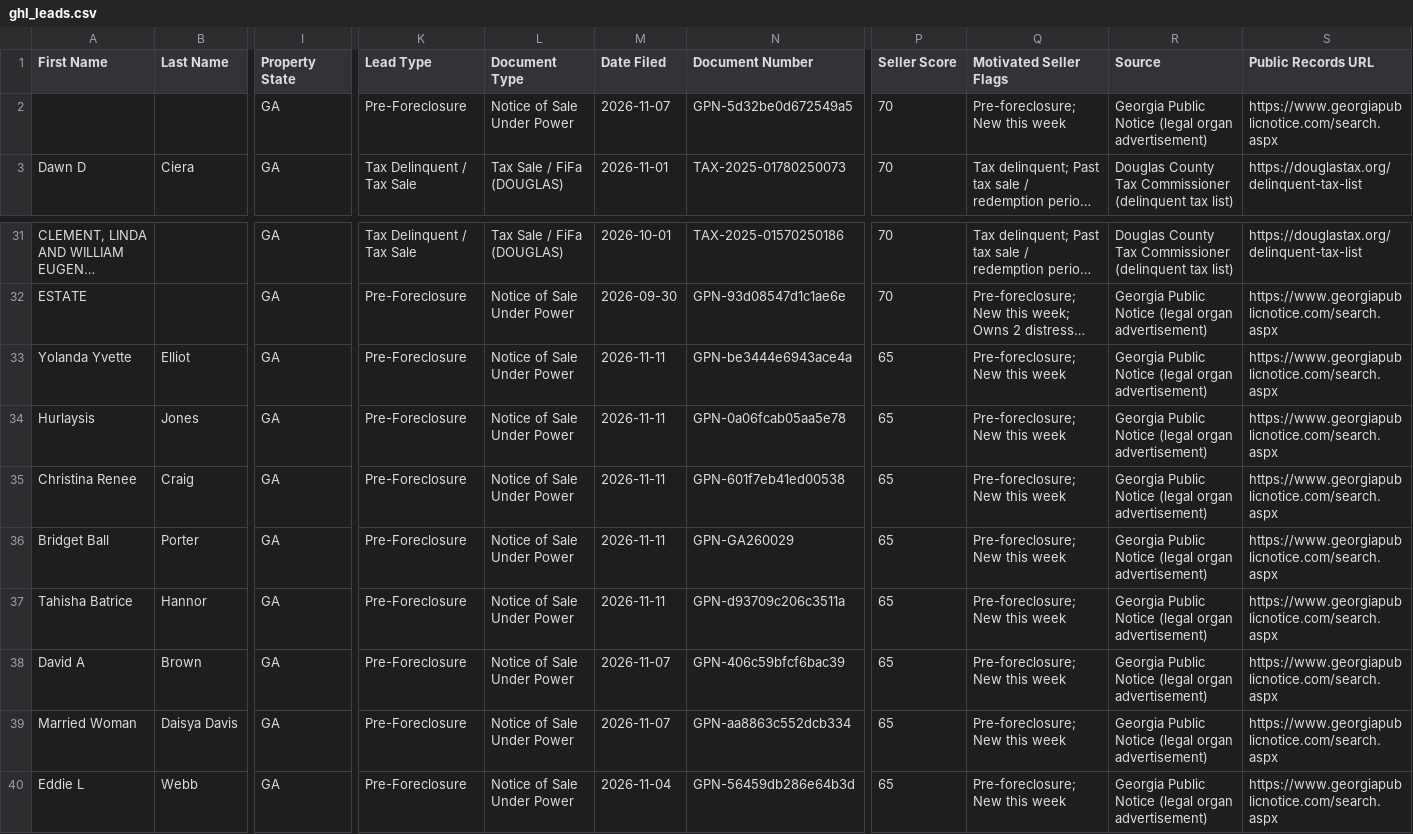
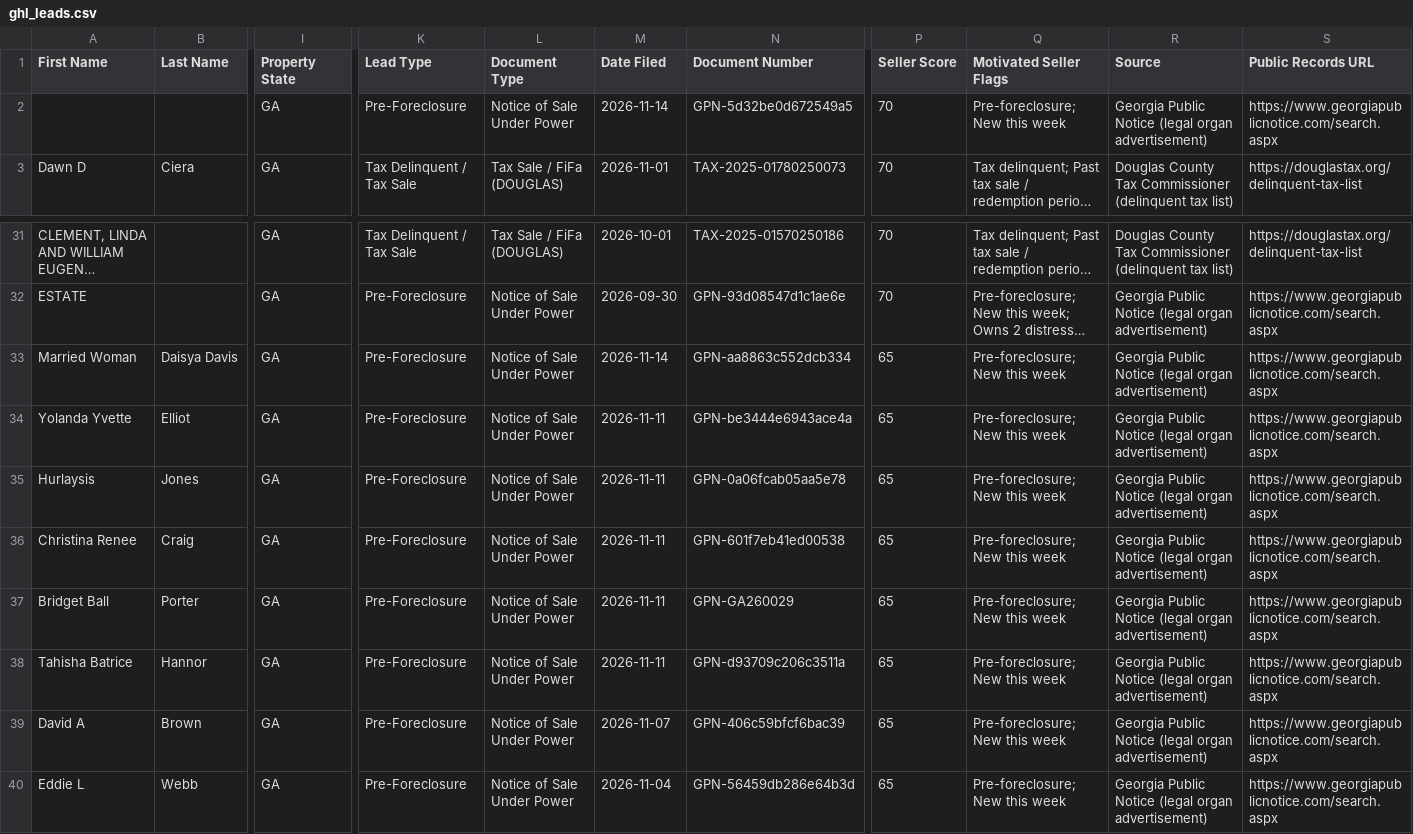
Before and after one commit to terrellkday/Douglas-Leads-Scraper, a CSV file: dashboard/ghl_leads.csv, drawn as a sheet; only a part is shown, gaps mark what is left out; long unchanged cells end in …; removed rows and columns are numbered as before the commit, all else as after; rows hold the shown columns only; the diff names each change by its address in the sheet, - before the commit and + after, or states it on an @@ line.

```diff
--- a/dashboard/ghl_leads.csv
+++ b/dashboard/ghl_leads.csv
-M2 (Date Filed): 2026-11-07
+M2 (Date Filed): 2026-11-14
+row 33: Married Woman | Daisya Davis | GA | Pre-Foreclosure | Notice of Sale Under Power | 2026-11-14 | GPN-aa8863c552dcb334 | 65 | Pre-foreclosure; New this week | Georgia Public Notice (legal organ advertisement) | https://www.georgiapublicnotice.com/search.aspx
-row 39: Married Woman | Daisya Davis | GA | Pre-Foreclosure | Notice of Sale Under Power | 2026-11-07 | GPN-aa8863c552dcb334 | 65 | Pre-foreclosure; New this week | Georgia Public Notice (legal organ advertisement) | https://www.georgiapublicnotice.com/search.aspx
```
Also changed, not shown: data/ghl_leads.csv, 6 other files.
